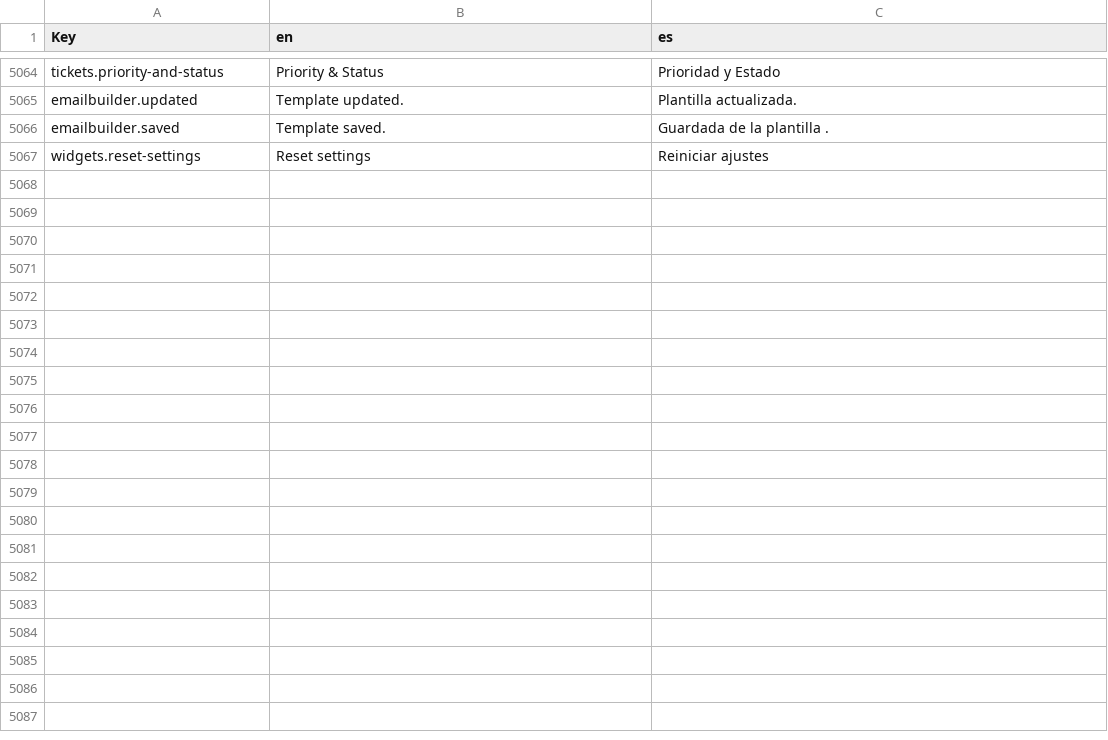
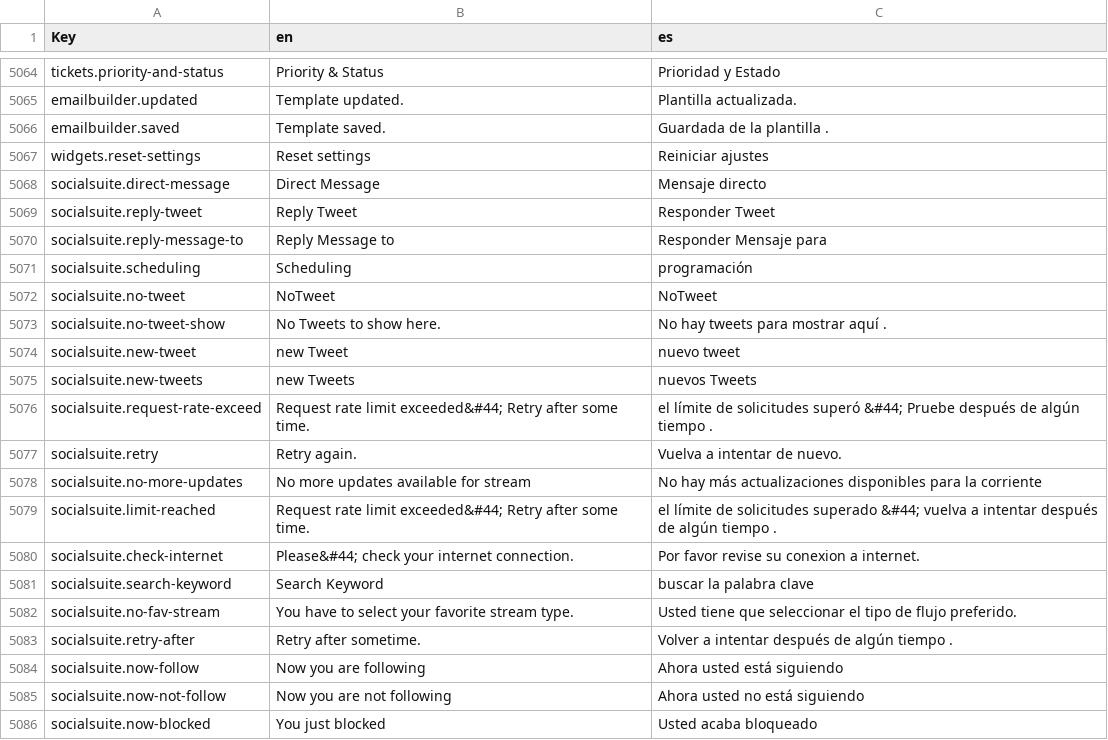
Before and after one commit to polobit/testproject, a CSV file: agile-frontend/WebContent/locales/csv/i18n.csv, drawn as a sheet; only a part is shown, gaps mark what is left out; the diff covers the shown part only; the diff names each change by its address in the sheet, - before the commit and + after, or states it on an @@ line.

Commit message:
social updates

```diff
--- a/agile-frontend/WebContent/locales/csv/i18n.csv
+++ b/agile-frontend/WebContent/locales/csv/i18n.csv
+row 5068: socialsuite.direct-message | Direct Message | Mensaje directo
+row 5069: socialsuite.reply-tweet | Reply Tweet | Responder Tweet
+row 5070: socialsuite.reply-message-to | Reply Message to | Responder Mensaje para
+row 5071: socialsuite.scheduling | Scheduling | programación
+row 5072: socialsuite.no-tweet | NoTweet | NoTweet
+row 5073: socialsuite.no-tweet-show | No Tweets to show here. | No hay tweets para mostrar aquí .
+row 5074: socialsuite.new-tweet | new Tweet | nuevo tweet
+row 5075: socialsuite.new-tweets | new Tweets | nuevos Tweets
+row 5076: socialsuite.request-rate-exceed | Request rate limit exceeded&#44; Retry after some time. | el límite de solicitudes superó &#44; Pruebe después de algún tiempo .
+row 5077: socialsuite.retry | Retry again. | Vuelva a intentar de nuevo.
+row 5078: socialsuite.no-more-updates | No more updates available for stream | No hay más actualizaciones disponibles para la corriente
+row 5079: socialsuite.limit-reached | Request rate limit exceeded&#44; Retry after some time. | el límite de solicitudes superado &#44; vuelva a intentar después de algún tiempo .
+row 5080: socialsuite.check-internet | Please&#44; check your internet connection. | Por favor revise su conexion a internet.
+row 5081: socialsuite.search-keyword | Search Keyword | buscar la palabra clave
+row 5082: socialsuite.no-fav-stream | You have to select your favorite stream type. | Usted tiene que seleccionar el tipo de flujo preferido.
+row 5083: socialsuite.retry-after | Retry after sometime. | Volver a intentar después de algún tiempo .
+row 5084: socialsuite.now-follow | Now you are following | Ahora usted está siguiendo
+row 5085: socialsuite.now-not-follow | Now you are not following | Ahora usted no está siguiendo
+row 5086: socialsuite.now-blocked | You just blocked | Usted acaba bloqueado
```
Also changed, not shown: 16 added rows and 1 edited cell elsewhere in this file, 16 other files.
